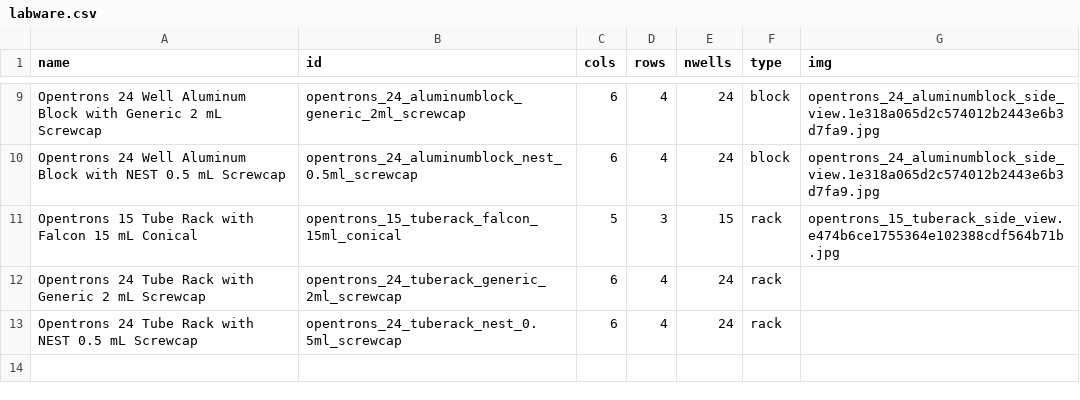
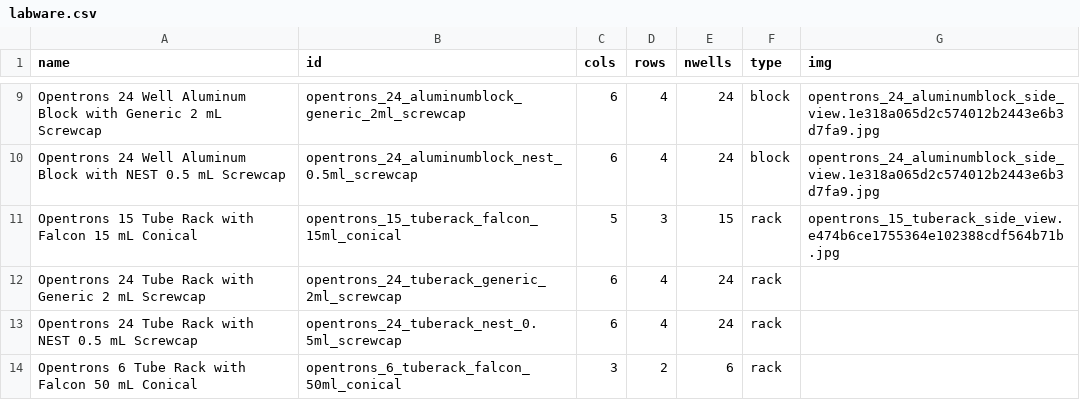
Before and after one commit to angelovangel/custom-transfer-opentrons, a CSV file: data/labware.csv, drawn as a sheet; only a part is shown, gaps mark what is left out; the diff names each change by its address in the sheet, - before the commit and + after, or states it on an @@ line.

```diff
--- a/data/labware.csv
+++ b/data/labware.csv
+row 14: Opentrons 6 Tube Rack with Falcon 50 mL Conical | opentrons_6_tuberack_falcon_50ml_conical | 3 | 2 | 6 | rack
```
Also changed, not shown: 2 other files.
